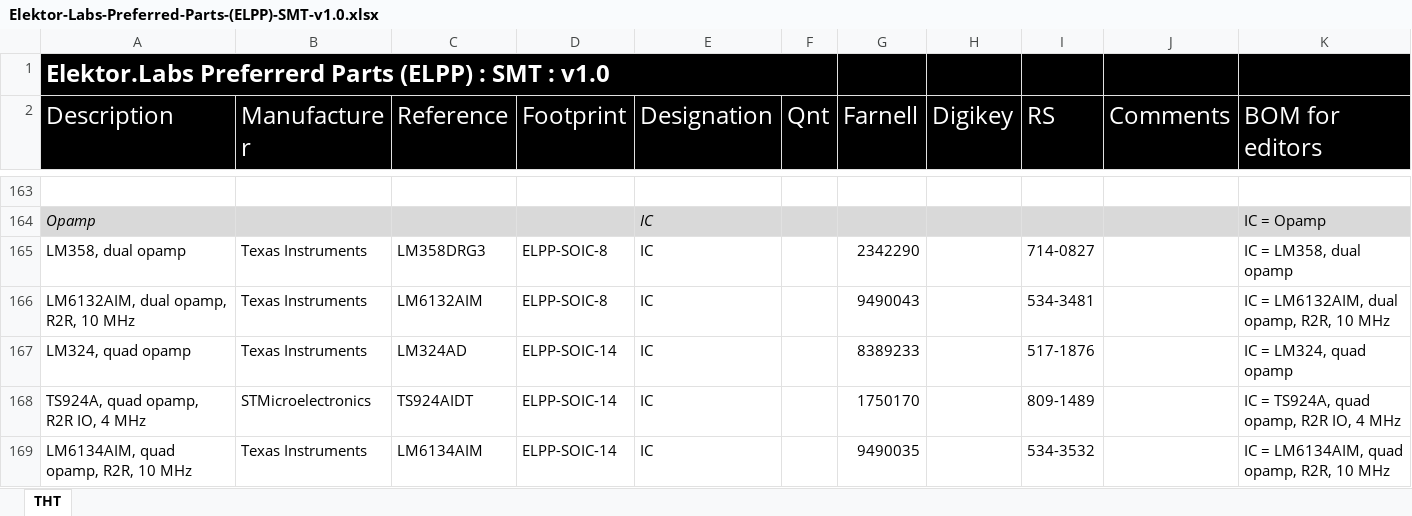
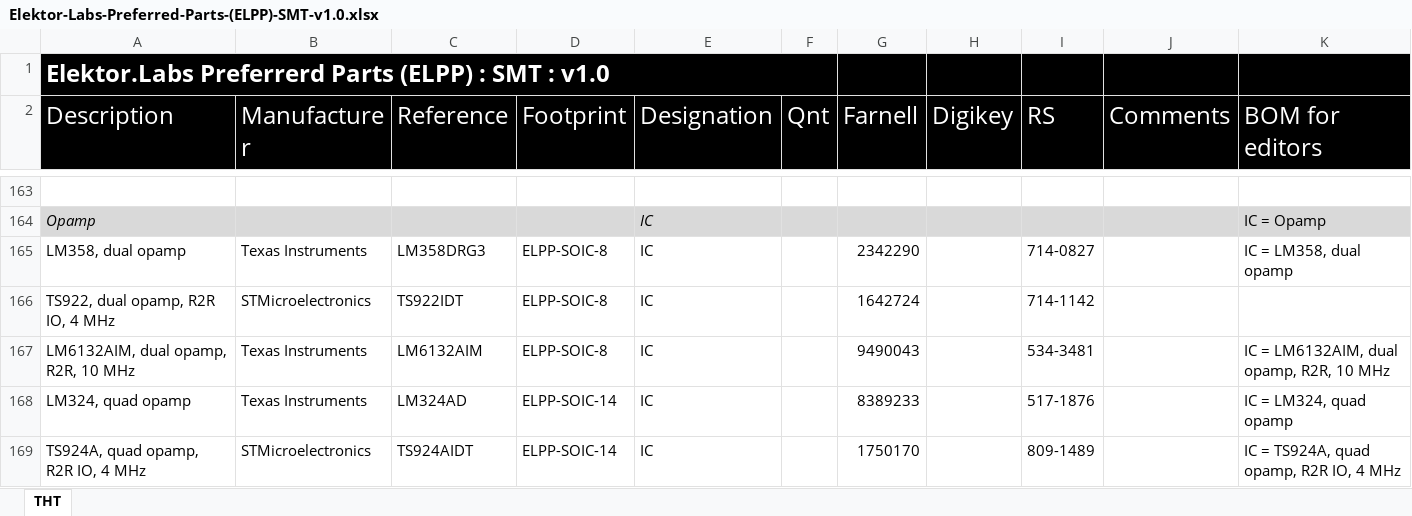
Before and after one commit to ElektorLabs/PreferredParts, an Excel workbook: Elektor-Labs-Preferred-Parts-(ELPP)-SMT-v1.0.xlsx, sheet THT, drawn as a sheet; only a part is shown, gaps mark what is left out; the shorter side is filled out with more unchanged rows; values as stored, in another font and other column widths than the file's, no borders; the diff names each change by its address in the sheet, - before the commit and + after, or states it on an @@ line.

Commit message:
Added TS922, updated BC324

```diff
--- a/Elektor-Labs-Preferred-Parts-(ELPP)-SMT-v1.0.xlsx (sheet THT)
+++ b/Elektor-Labs-Preferred-Parts-(ELPP)-SMT-v1.0.xlsx (sheet THT)
+row 166: TS922, dual opamp, R2R IO, 4 MHz | STMicroelectronics | TS922IDT | ELPP-SOIC-8 | IC |  | 1642724 |  | 714-1142
```
